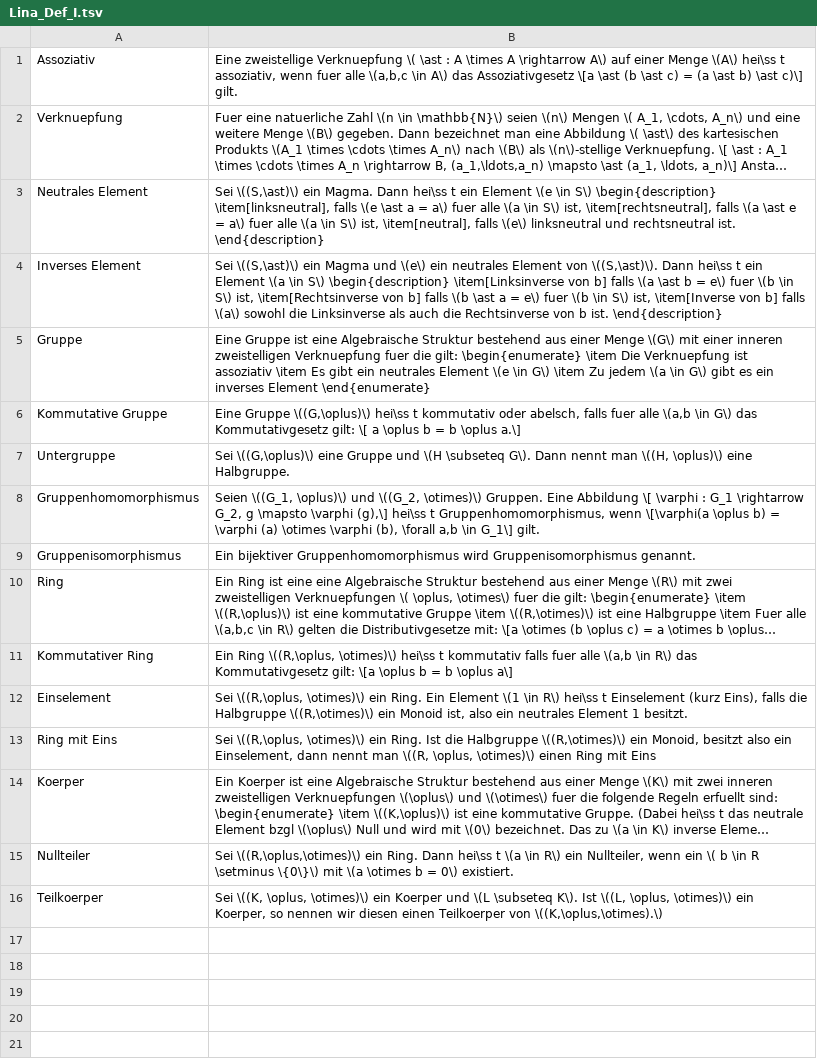
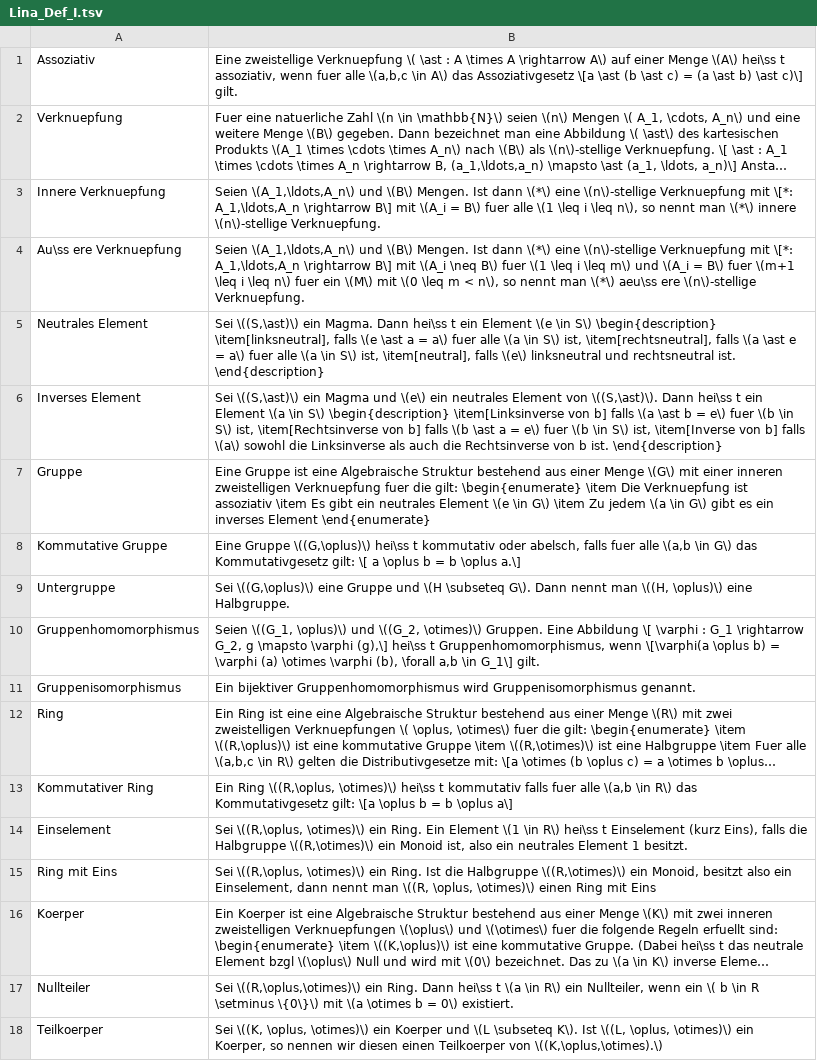
Before and after one commit to sebastian-berndt/Anki, a TSV file: Lina_Def_I.tsv, drawn as a sheet; long unchanged cells end in …; the diff names each change by its address in the sheet, - before the commit and + after, or states it on an @@ line.

Commit message:
update

```diff
--- a/Lina_Def_I.tsv
+++ b/Lina_Def_I.tsv
+row 3: Innere Verknuepfung | Seien \(A_1,\ldots,A_n\) und \(B\) Mengen. Ist dann \(*\) eine \(n\)-stellige Verknuepfung mit \[*: A_1,\ldots,A_n \rightarrow B\] mit \(A_i = B\) fuer alle \(1 \leq i \leq n\), so nennt man \(*\) innere \(n\)-stellige Verknuepfung.
+row 4: Au\ss ere Verknuepfung | Seien \(A_1,\ldots,A_n\) und \(B\) Mengen. Ist dann \(*\) eine \(n\)-stellige Verknuepfung mit \[*: A_1,\ldots,A_n \rightarrow B\] mit \(A_i \neq B\) fuer \(1 \leq i \leq m\) und \(A_i = B\) fuer \(m+1 \leq i \leq n\) fuer ein \(M\) mit \(0 \leq m < n\), so nennt man \(*\) aeu\ss ere \(n\)-stellige Verknuepfung.
```
